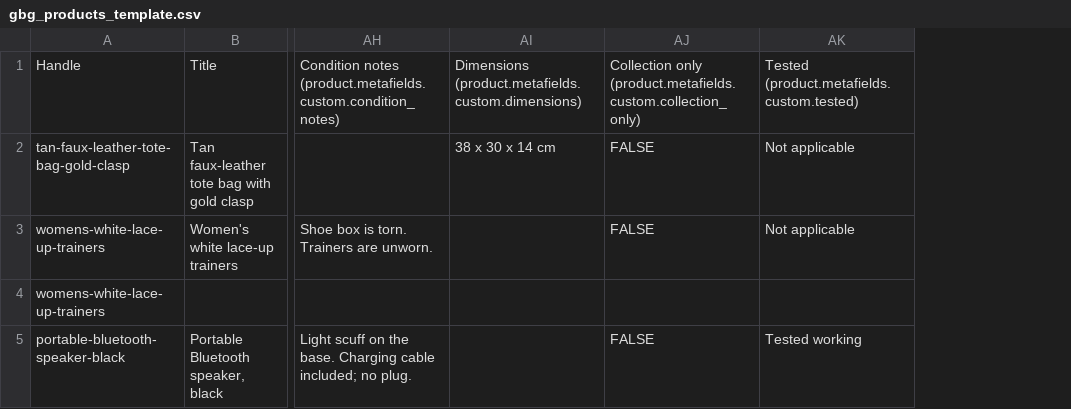
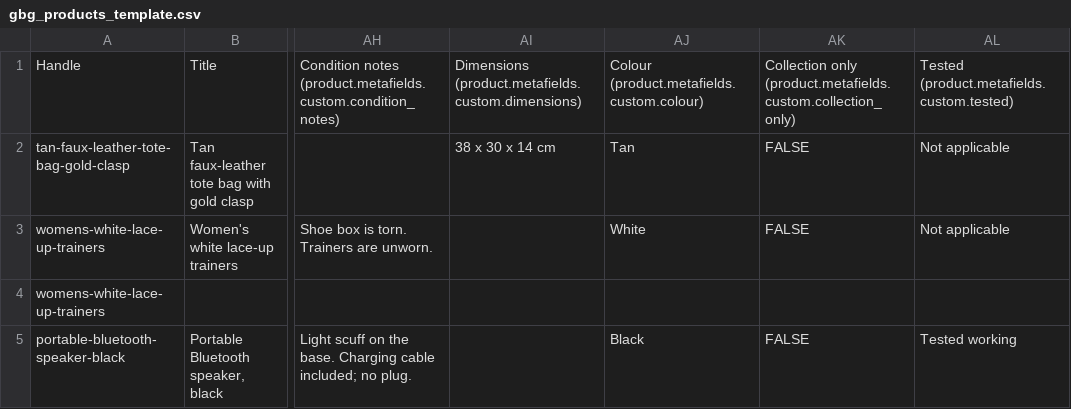
Before and after one commit to An-israel/GBG-BRAND-, a CSV file: templates/gbg_products_template.csv, drawn as a sheet; only a part is shown, gaps mark what is left out; the diff names each change by its address in the sheet, - before the commit and + after, or states it on an @@ line.

```diff
--- a/templates/gbg_products_template.csv
+++ b/templates/gbg_products_template.csv
+column AJ, rows 1-5: Colour (product.metafields.custom.colour) | Tan | White |  | Black
```
Also changed, not shown: 40 other files.
